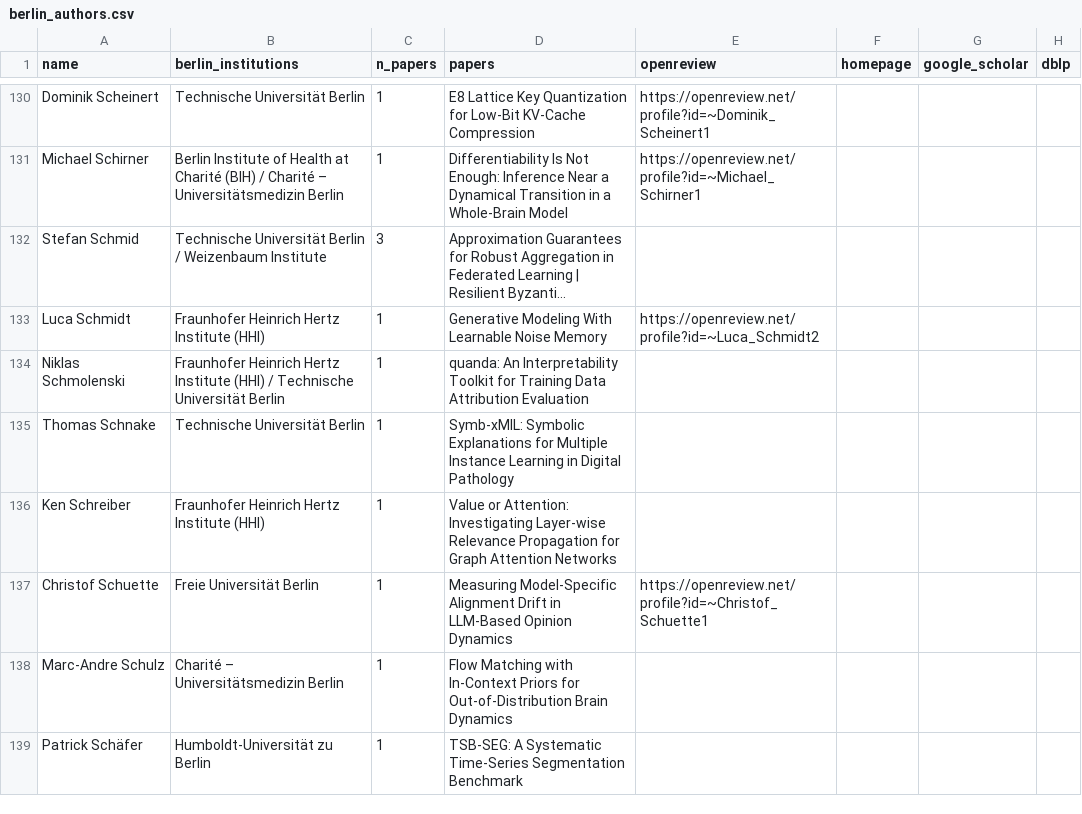
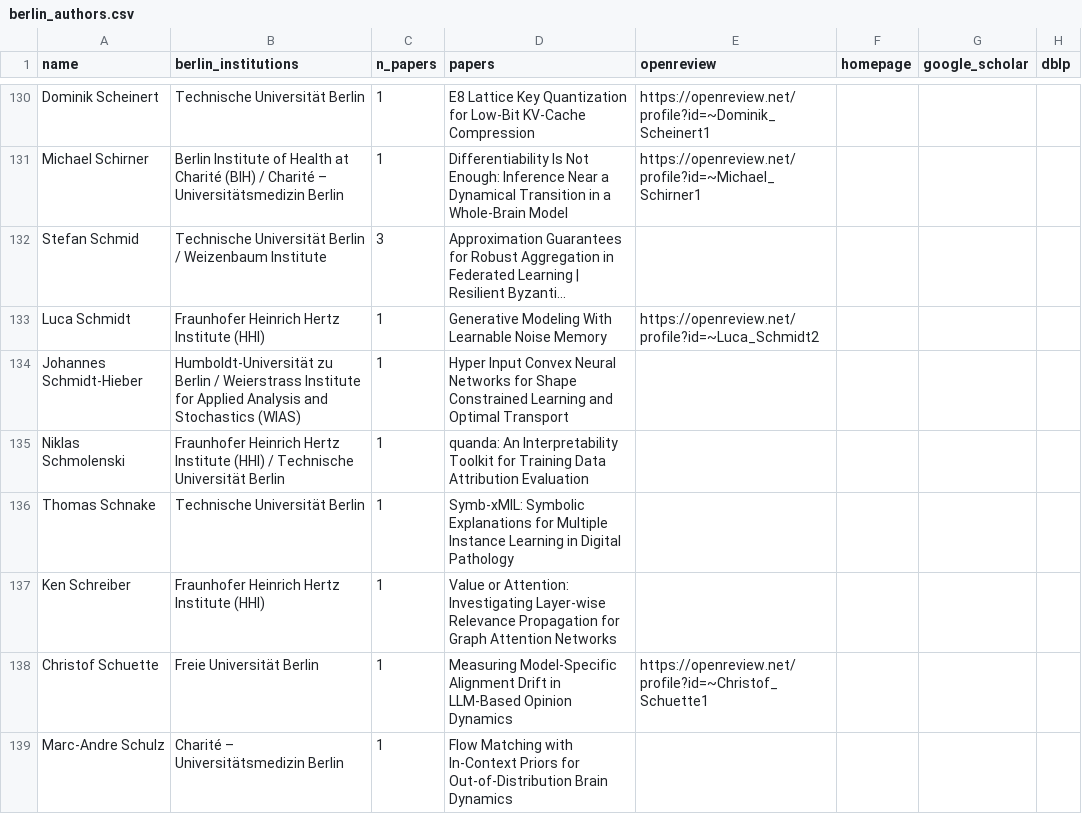
Before and after one commit to Inria-Berlin/MLaftermath-2027, a CSV file: _neurips2026-candidates/berlin_authors.csv, drawn as a sheet; only a part is shown, gaps mark what is left out; the shorter side is filled out with more unchanged rows; long unchanged cells end in …; the diff names each change by its address in the sheet, - before the commit and + after, or states it on an @@ line.

```diff
--- a/_neurips2026-candidates/berlin_authors.csv
+++ b/_neurips2026-candidates/berlin_authors.csv
+row 134: Johannes Schmidt-Hieber | Humboldt-Universität zu Berlin / Weierstrass Institute for Applied Analysis and Stochastics (WIAS) | 1 | Hyper Input Convex Neural Networks for Shape Constrained Learning and Optimal Transport
```
Also changed, not shown: _neurips2026-candidates/company_authors.csv, 3 other files.
